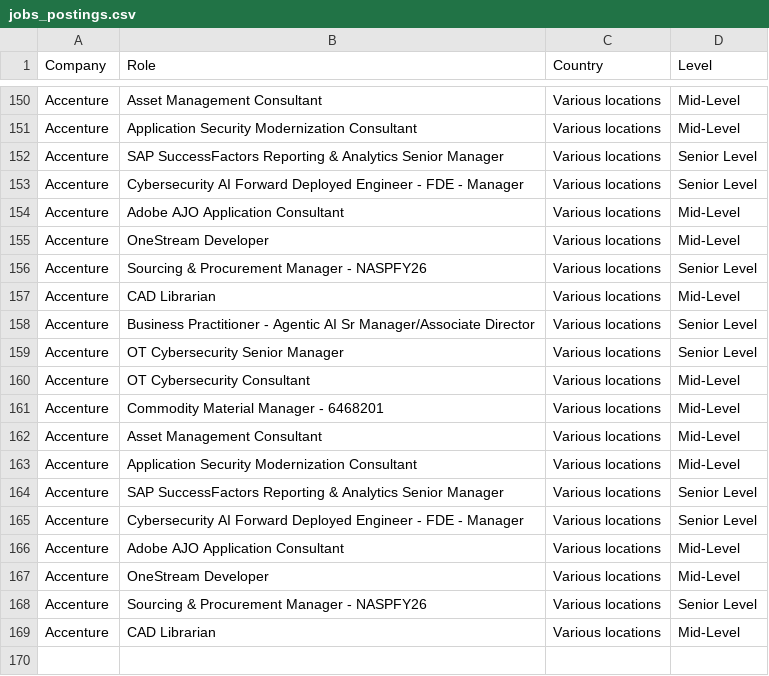
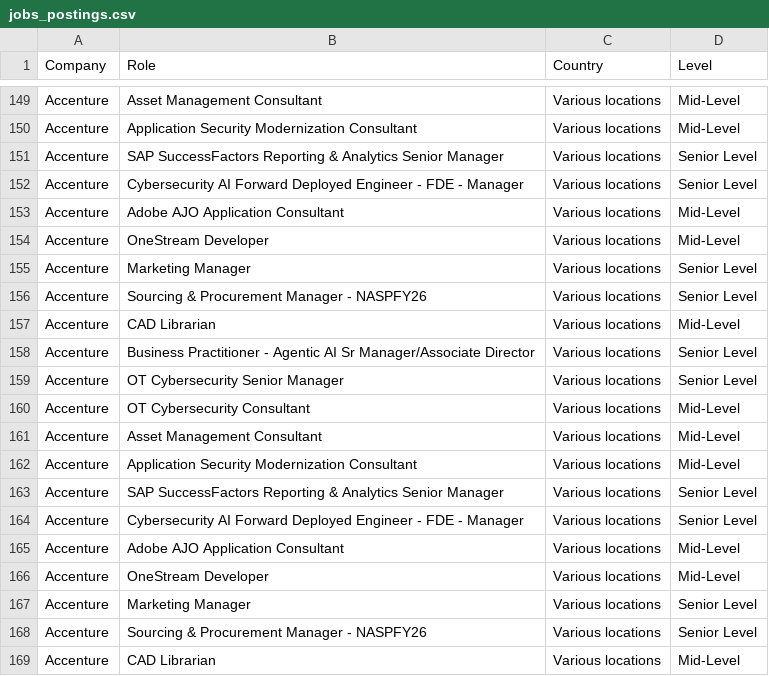
Before and after one commit to nefigarcia/outsourcing-analysis, a CSV file: jobs_postings.csv, drawn as a sheet; only a part is shown, gaps mark what is left out; the diff covers the shown part only.

```diff
--- a/jobs_postings.csv
+++ b/jobs_postings.csv
@@ -155,2 +154,3 @@ Accenture,Adobe AJO Application Consultant,Various locations,Mid-Level
 Accenture,OneStream Developer,Various locations,Mid-Level
+Accenture,Marketing Manager,Various locations,Senior Level
 Accenture,Sourcing & Procurement Manager - NASPFY26,Various locations,Senior Level
@@ -160,3 +160,2 @@ Accenture,OT Cybersecurity Senior Manager,Various locations,Senior Level
 Accenture,OT Cybersecurity Consultant,Various locations,Mid-Level
-Accenture,Commodity Material Manager - 6468201,Various locations,Mid-Level
 Accenture,Asset Management Consultant,Various locations,Mid-Level
@@ -167,2 +166,3 @@ Accenture,Adobe AJO Application Consultant,Various locations,Mid-Level
 Accenture,OneStream Developer,Various locations,Mid-Level
+Accenture,Marketing Manager,Various locations,Senior Level
 Accenture,Sourcing & Procurement Manager - NASPFY26,Various locations,Senior Level
```
Also changed, not shown: 6 added rows, 7 removed rows and 40 moved rows elsewhere in this file.
